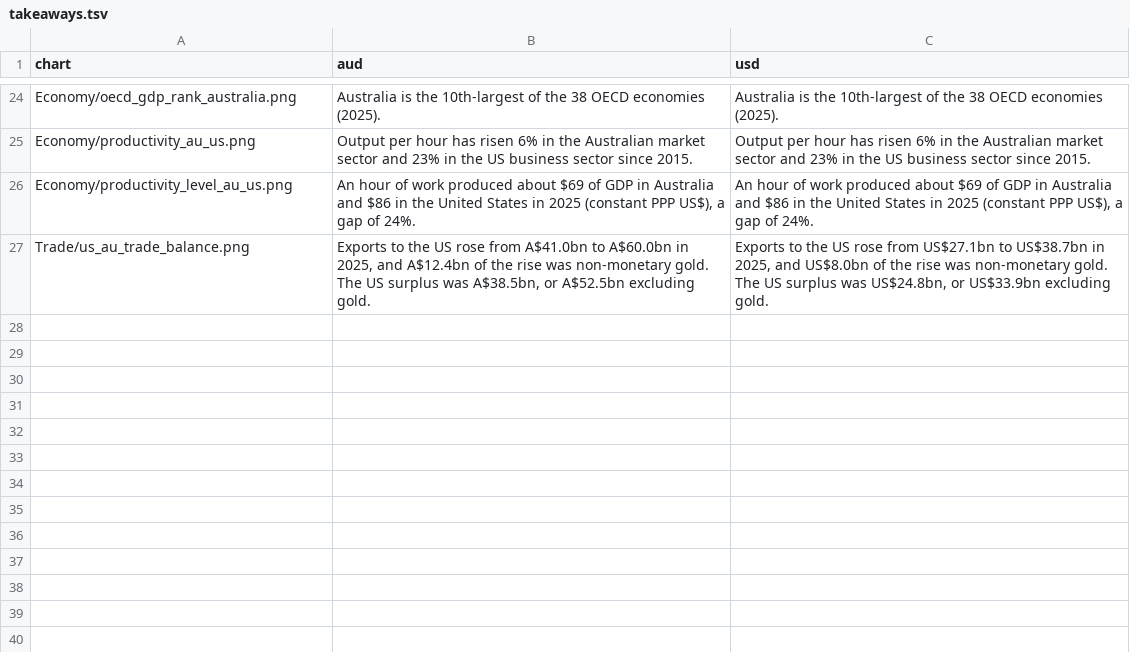
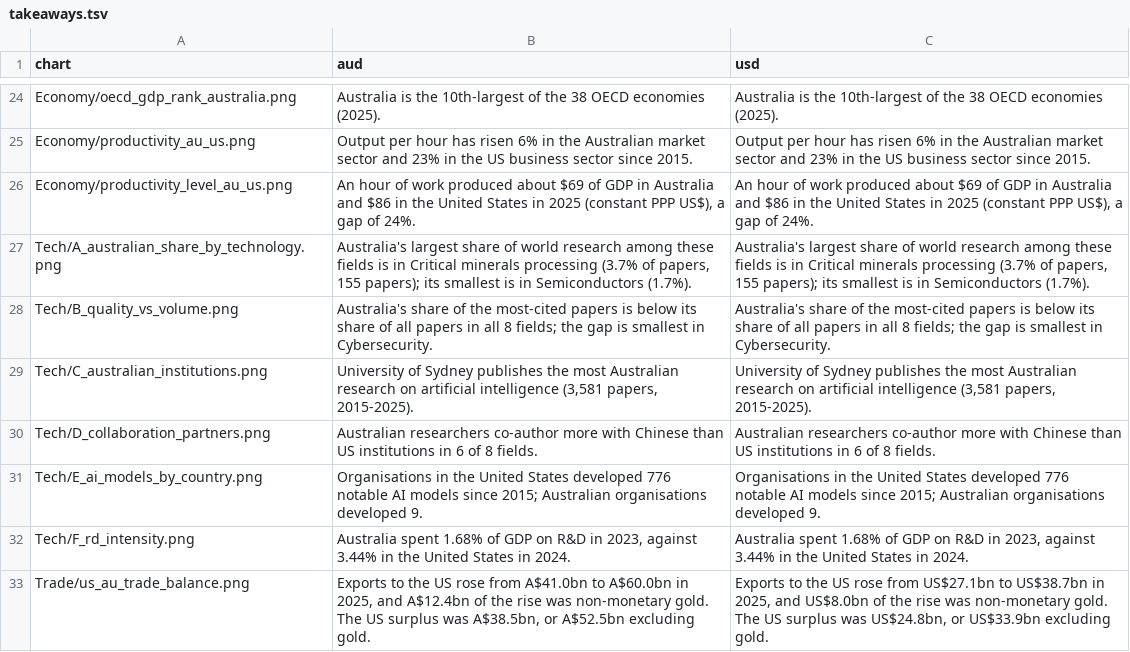
Before and after one commit to angelinabruno/australia-chair-tool, a TSV file: takeaways.tsv, drawn as a sheet; only a part is shown, gaps mark what is left out; the diff names each change by its address in the sheet, - before the commit and + after, or states it on an @@ line.

```diff
--- a/takeaways.tsv
+++ b/takeaways.tsv
+row 27: Tech/A_australian_share_by_technology.png | Australia's largest share of world research among these fields is in Critical minerals processing (3.7% of papers, 155 papers); its smallest is in Semiconductors (1.7%). | Australia's largest share of world research among these fields is in Critical minerals processing (3.7% of papers, 155 papers); its smallest is in Semiconductors (1.7%).
+row 28: Tech/B_quality_vs_volume.png | Australia's share of the most-cited papers is below its share of all papers in all 8 fields; the gap is smallest in Cybersecurity. | Australia's share of the most-cited papers is below its share of all papers in all 8 fields; the gap is smallest in Cybersecurity.
+row 29: Tech/C_australian_institutions.png | University of Sydney publishes the most Australian research on artificial intelligence (3,581 papers, 2015-2025). | University of Sydney publishes the most Australian research on artificial intelligence (3,581 papers, 2015-2025).
+row 30: Tech/D_collaboration_partners.png | Australian researchers co-author more with Chinese than US institutions in 6 of 8 fields. | Australian researchers co-author more with Chinese than US institutions in 6 of 8 fields.
+row 31: Tech/E_ai_models_by_country.png | Organisations in the United States developed 776 notable AI models since 2015; Australian organisations developed 9. | Organisations in the United States developed 776 notable AI models since 2015; Australian organisations developed 9.
+row 32: Tech/F_rd_intensity.png | Australia spent 1.68% of GDP on R&D in 2023, against 3.44% in the United States in 2024. | Australia spent 1.68% of GDP on R&D in 2023, against 3.44% in the United States in 2024.
```
Also changed, not shown: 8 other files.
